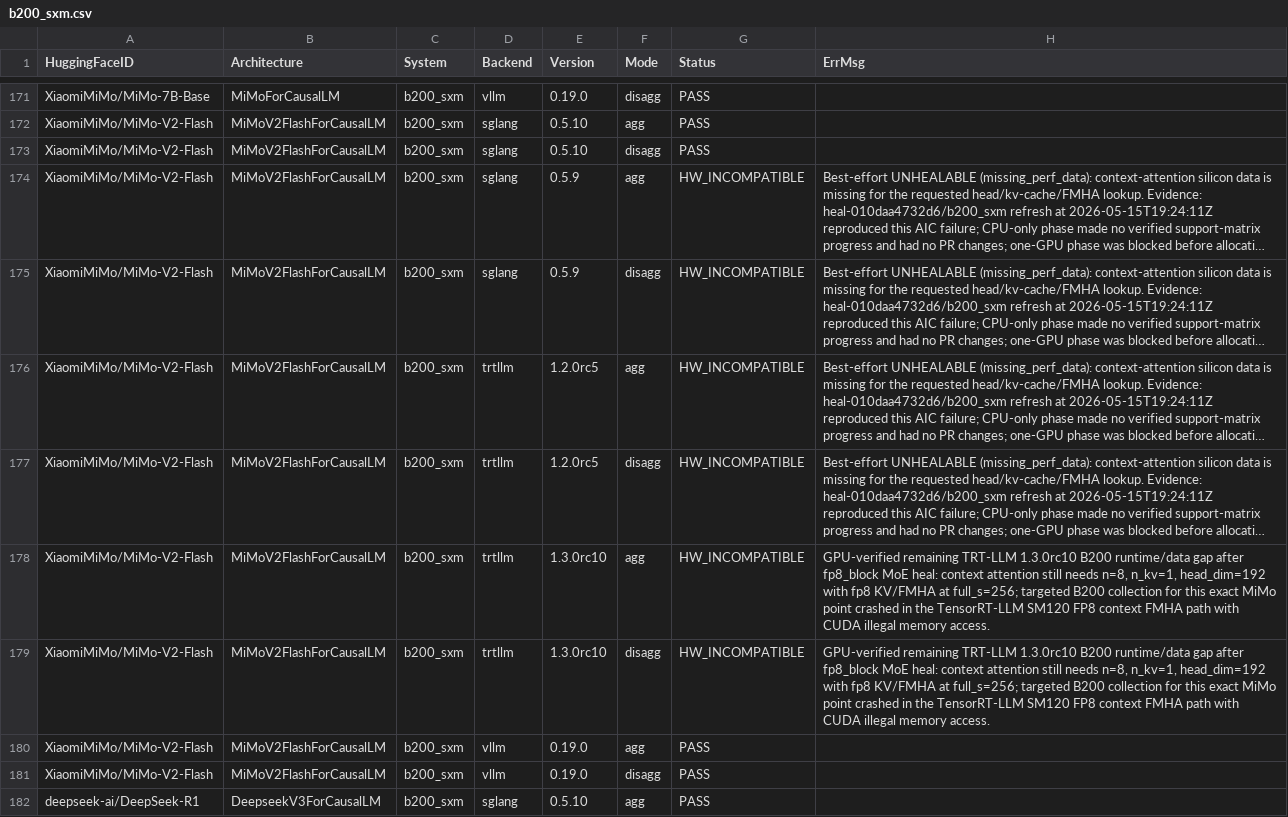
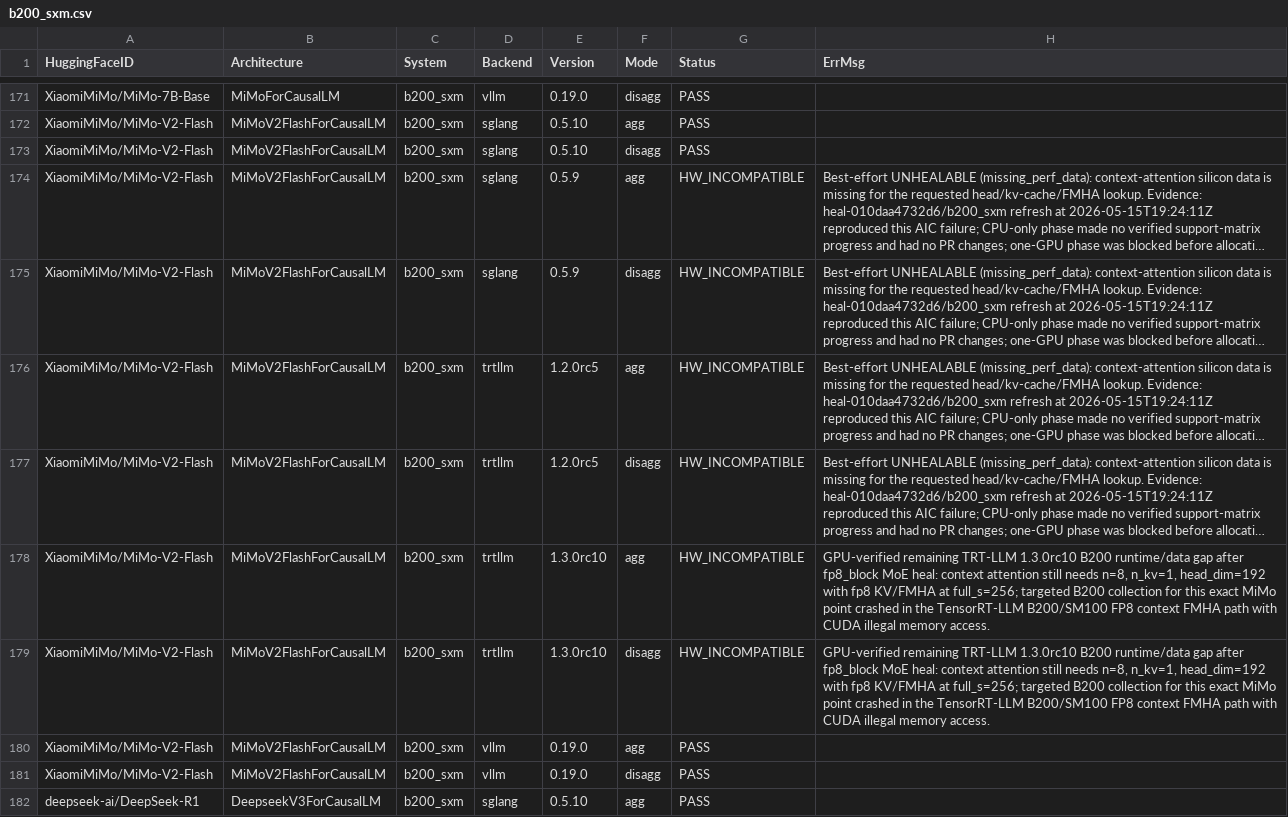
Before and after one commit to ai-dynamo/aiconfigurator, a CSV file: src/aiconfigurator/systems/support_matrix/b200_sxm.csv, drawn as a sheet; only a part is shown, gaps mark what is left out; long unchanged cells end in …; the diff names each change by its address in the sheet, - before the commit and + after, or states it on an @@ line.

```diff
--- a/src/aiconfigurator/systems/support_matrix/b200_sxm.csv
+++ b/src/aiconfigurator/systems/support_matrix/b200_sxm.csv
-H178:H179 (ErrMsg): …the TensorRT-LLM SM120 FP8 context…
+H178:H179 (ErrMsg): …the TensorRT-LLM B200/SM100 FP8 context…
```
Also changed, not shown: 2 other files.
